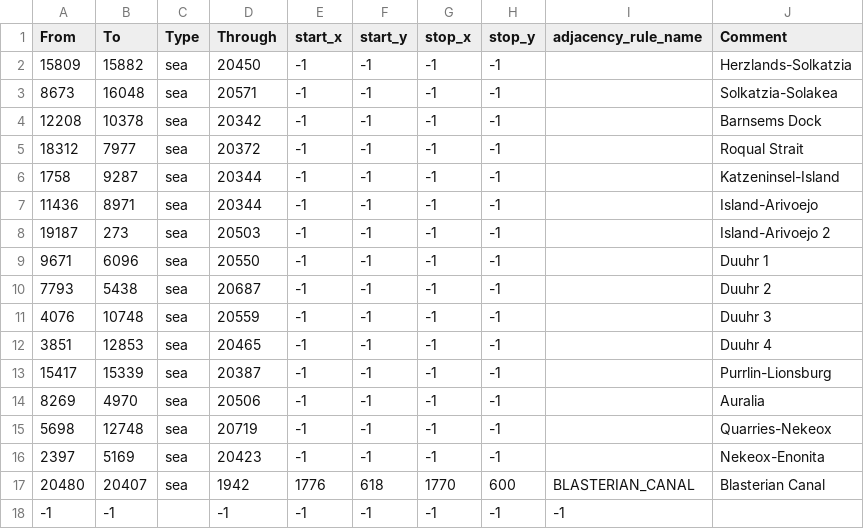
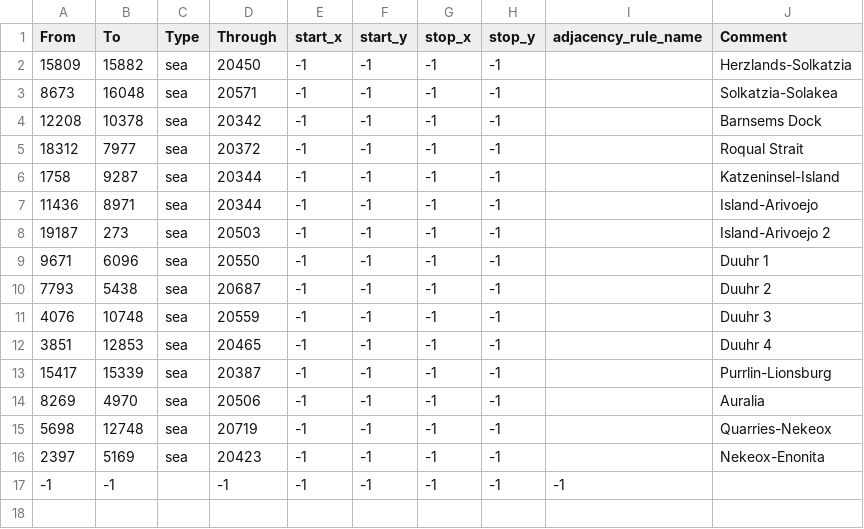
Before and after one commit to Weeny-Pouchkinn/Legacy-of-Kattail, a CSV file: map/adjacencies.csv, drawn as a sheet.

Commit message:
removed blasterian canal to fix crash

```diff
--- a/map/adjacencies.csv
+++ b/map/adjacencies.csv
@@ -16,3 +16,2 @@ From;To;Type;Through;start_x;start_y;stop_x;stop_y;adjacency_rule_name;Comment
 2397;5169;sea;20423;-1;-1;-1;-1;;Nekeox-Enonita
-20480;20407;sea;1942;1776;618;1770;600;BLASTERIAN_CANAL;Blasterian Canal
 -1;-1;;-1;-1;-1;-1;-1;-1
```
Also changed, not shown: 1 other file.
